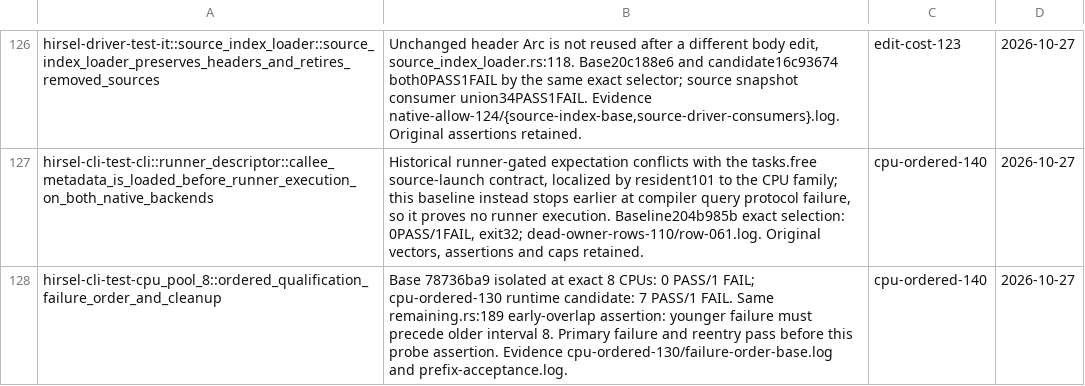
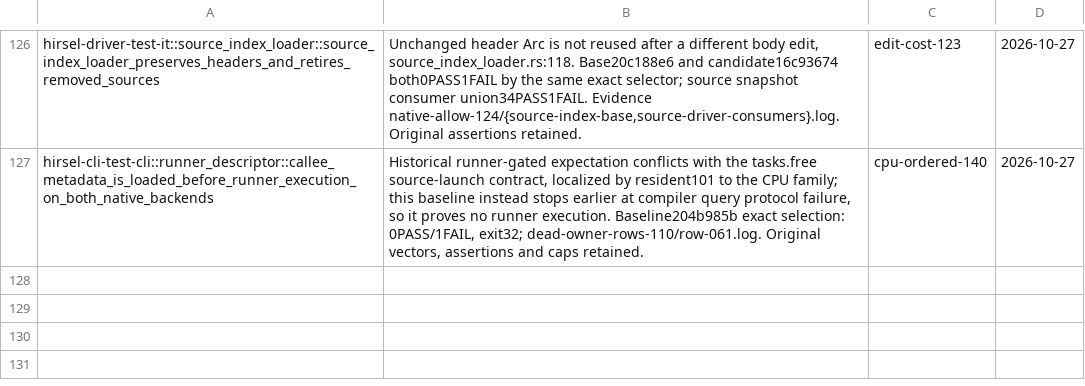
Before and after one commit to SamGalanakis/hirsel-lang, a TSV file: tools/known-failures.tsv, drawn as a sheet; only a part is shown, gaps mark what is left out; the diff names each change by its address in the sheet, - before the commit and + after, or states it on an @@ line.

Commit message:
Close the exact-eight-CPU reversed-failure overlap row after live and replay acceptance

```diff
--- a/tools/known-failures.tsv
+++ b/tools/known-failures.tsv
-row 128: hirsel-cli-test-cpu_pool_8::ordered_qualification_failure_order_and_cleanup | Base 78736ba9 isolated at exact 8 CPUs: 0 PASS/1 FAIL; cpu-ordered-130 runtime candidate: 7 PASS/1 FAIL. Same remaining.rs:189 early-overlap assertion: younger failure must precede older interval 8. Primary failure and reentry pass before this probe assertion. Evidence cpu-ordered-130/failure-order-base.log and prefix-acceptance.log. | cpu-ordered-140 | 2026-10-27
```
